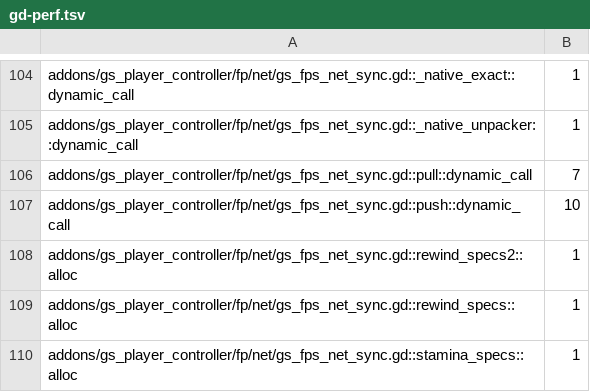
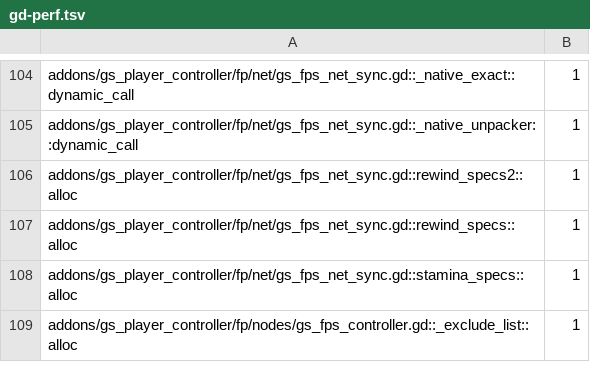
Before and after one commit to gamespice-platform/player-controller, a TSV file: ci/efficiency/gd-perf.tsv, drawn as a sheet; only a part is shown, gaps mark what is left out; the shorter side is filled out with more unchanged rows.

```diff
--- a/ci/efficiency/gd-perf.tsv
+++ b/ci/efficiency/gd-perf.tsv
@@ -105,4 +105,2 @@ addons/gs_player_controller/fp/net/gs_fps_net_sync.gd::_native_exact::dynamic_ca
 addons/gs_player_controller/fp/net/gs_fps_net_sync.gd::_native_unpacker::dynamic_call	1
-addons/gs_player_controller/fp/net/gs_fps_net_sync.gd::pull::dynamic_call	7
-addons/gs_player_controller/fp/net/gs_fps_net_sync.gd::push::dynamic_call	10
 addons/gs_player_controller/fp/net/gs_fps_net_sync.gd::rewind_specs2::alloc	1
```
Also changed, not shown: 1 other file.
